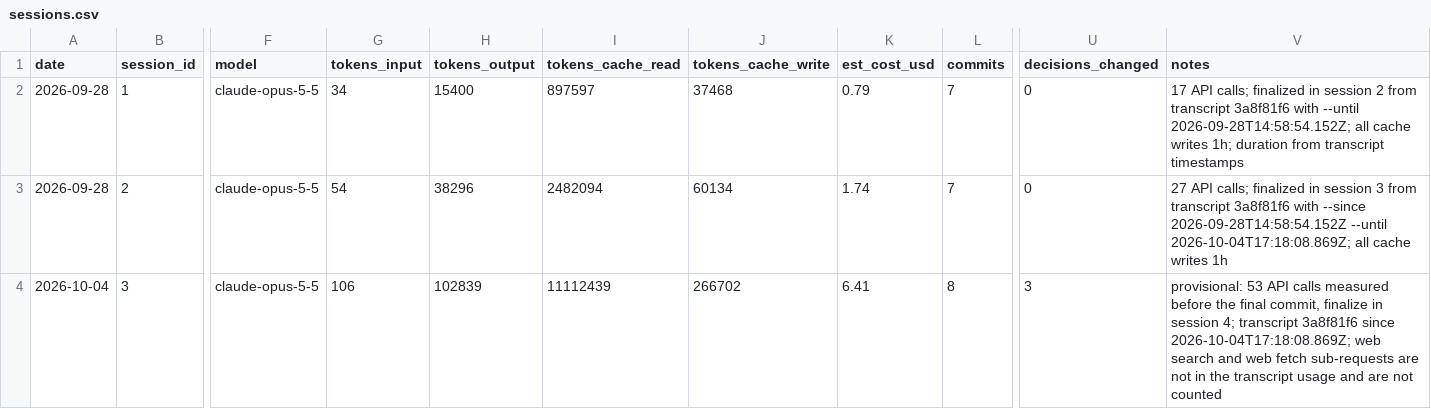
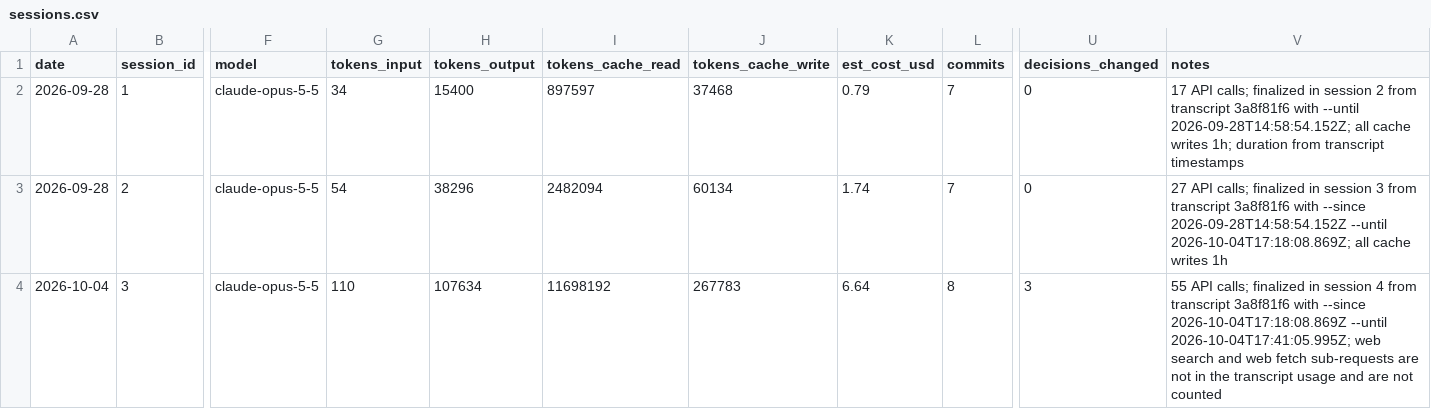
Before and after one commit to n-le-bourdiec/palimp, a CSV file: metrics/sessions.csv, drawn as a sheet; only a part is shown, gaps mark what is left out; the diff names each change by its address in the sheet, - before the commit and + after, or states it on an @@ line.

```diff
--- a/metrics/sessions.csv
+++ b/metrics/sessions.csv
-G4 (tokens_input): 106
+G4 (tokens_input): 110
-H4 (tokens_output): 102839
+H4 (tokens_output): 107634
-I4 (tokens_cache_read): 11112439
+I4 (tokens_cache_read): 11698192
-J4 (tokens_cache_write): 266702
+J4 (tokens_cache_write): 267783
-K4 (est_cost_usd): 6.41
+K4 (est_cost_usd): 6.64
-V4 (notes): provisional: 53 API calls measured before the final commit, finalize in session 4; transcript 3a8f81f6 since 2026-10-04T17:18:08.869Z; web search…
+V4 (notes): 55 API calls; finalized in session 4 from transcript 3a8f81f6 with --since 2026-10-04T17:18:08.869Z --until 2026-10-04T17:41:05.995Z; web search…
```
